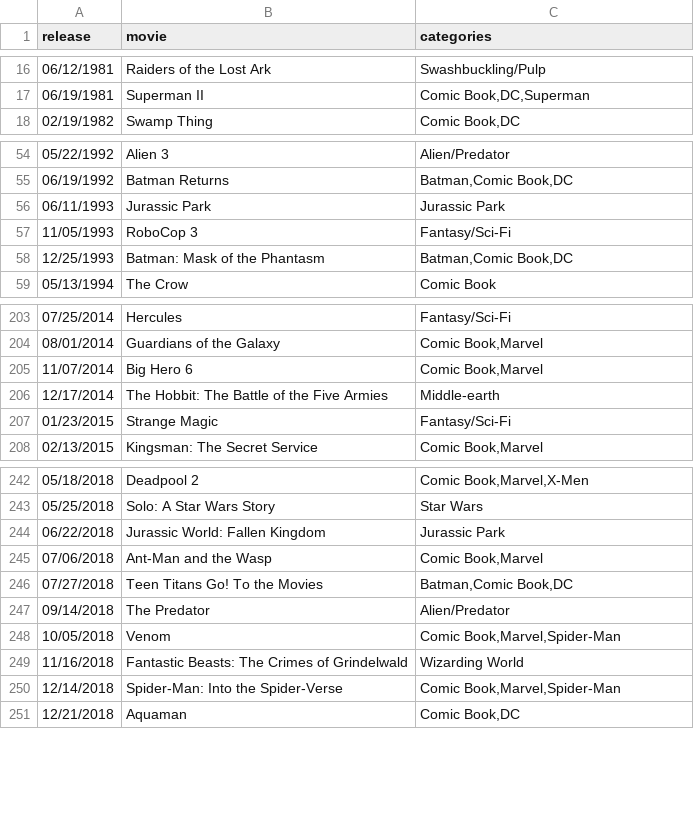
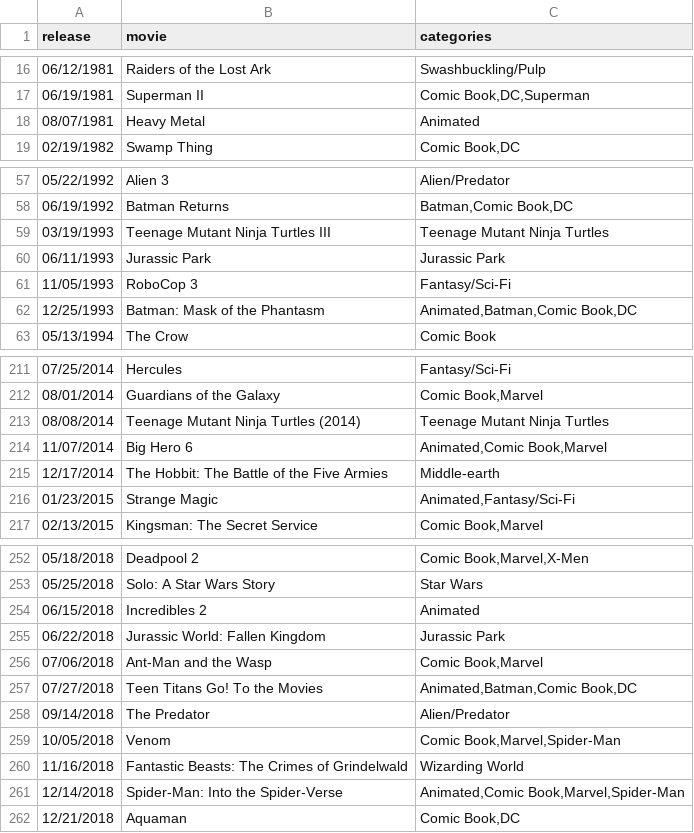
Before and after one commit to triviadraft/triviadraft.github.io, a CSV file: python/actordata - movies.csv, drawn as a sheet; only a part is shown, gaps mark what is left out; the diff covers the shown part only.

```diff
--- a/python/actordata - movies.csv
+++ b/python/actordata - movies.csv
@@ -17,2 +17,3 @@ release,movie,categories
 06/19/1981,Superman II,"Comic Book,DC,Superman"
+08/07/1981,Heavy Metal,Animated
 02/19/1982,Swamp Thing,"Comic Book,DC"
@@ -55,5 +58,6 @@ release,movie,categories
 06/19/1992,Batman Returns,"Batman,Comic Book,DC"
+03/19/1993,Teenage Mutant Ninja Turtles III,Teenage Mutant Ninja Turtles
 06/11/1993,Jurassic Park,Jurassic Park
 11/05/1993,RoboCop 3,Fantasy/Sci-Fi
-12/25/1993,Batman: Mask of the Phantasm,"Batman,Comic Book,DC"
+12/25/1993,Batman: Mask of the Phantasm,"Animated,Batman,Comic Book,DC"
 05/13/1994,The Crow,Comic Book
@@ -204,5 +212,6 @@ release,movie,categories
 08/01/2014,Guardians of the Galaxy,"Comic Book,Marvel"
-11/07/2014,Big Hero 6,"Comic Book,Marvel"
+08/08/2014,Teenage Mutant Ninja Turtles (2014),Teenage Mutant Ninja Turtles
+11/07/2014,Big Hero 6,"Animated,Comic Book,Marvel"
 12/17/2014,The Hobbit: The Battle of the Five Armies,Middle-earth
-01/23/2015,Strange Magic,Fantasy/Sci-Fi
+01/23/2015,Strange Magic,"Animated,Fantasy/Sci-Fi"
 02/13/2015,Kingsman: The Secret Service,"Comic Book,Marvel"
@@ -243,5 +253,6 @@ release,movie,categories
 05/25/2018,Solo: A Star Wars Story,Star Wars
+06/15/2018,Incredibles 2,Animated
 06/22/2018,Jurassic World: Fallen Kingdom,Jurassic Park
 07/06/2018,Ant-Man and the Wasp,"Comic Book,Marvel"
-07/27/2018,Teen Titans Go! To the Movies,"Batman,Comic Book,DC"
+07/27/2018,Teen Titans Go! To the Movies,"Animated,Batman,Comic Book,DC"
 09/14/2018,The Predator,Alien/Predator
@@ -249,3 +260,3 @@ release,movie,categories
 11/16/2018,Fantastic Beasts: The Crimes of Grindelwald,Wizarding World
-12/14/2018,Spider-Man: Into the Spider-Verse,"Comic Book,Marvel,Spider-Man"
+12/14/2018,Spider-Man: Into the Spider-Verse,"Animated,Comic Book,Marvel,Spider-Man"
 12/21/2018,Aquaman,"Comic Book,DC"
```
Also changed, not shown: 7 added rows and 4 edited cells elsewhere in this file, python/actordata - taglines.csv, 4 other files.
